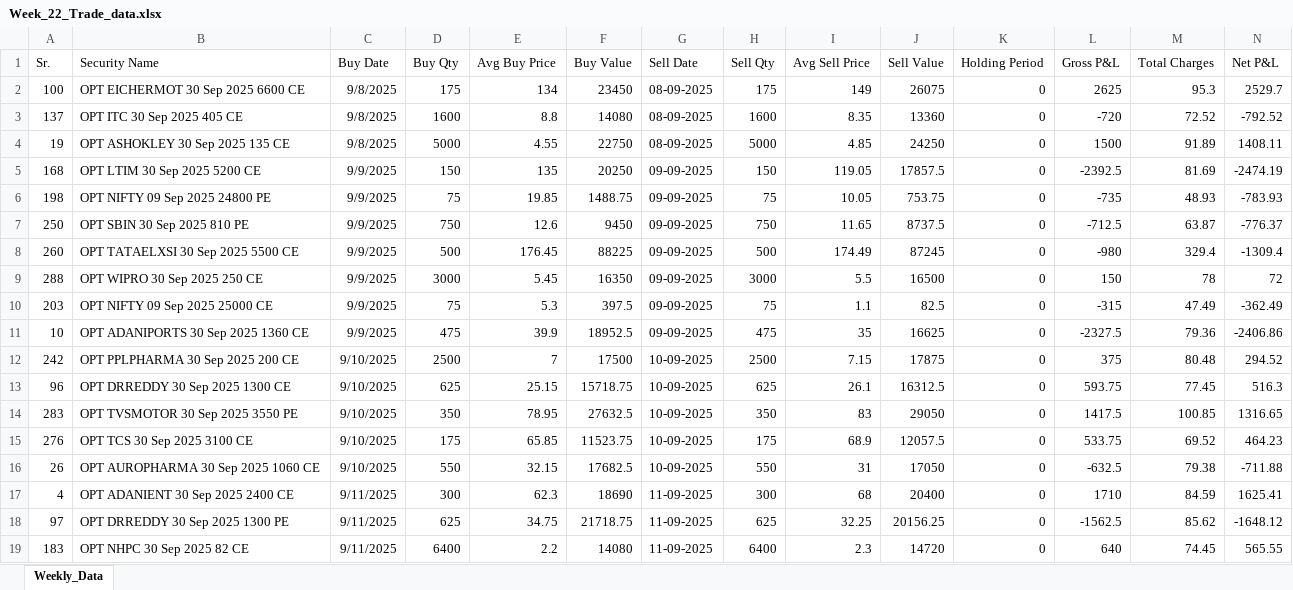
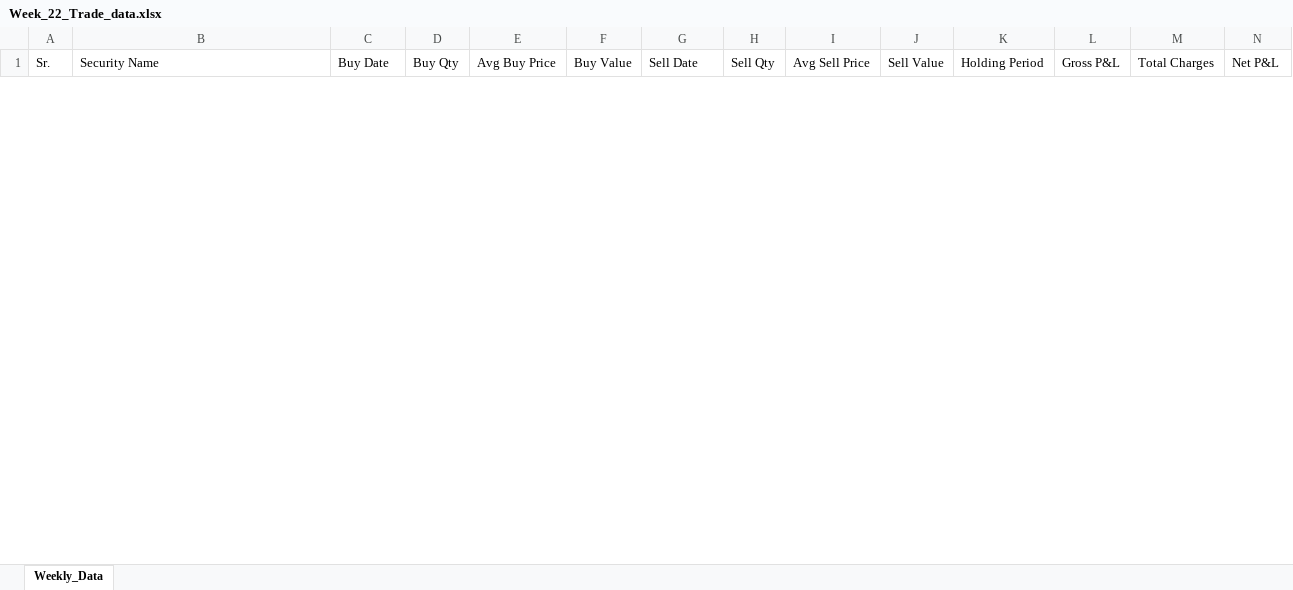
Before and after one commit to BharathMarkande/AIE9_CERTIFICATION_CHALLENGE, an Excel workbook: RiskHalo_Certification_Challenge/data/Weekly_Trade_Data_Uploads/Week_22_Trade_data.xlsx, sheet Weekly_Data, drawn as a sheet; only a part is shown; values as stored, in another font and other column widths than the file's, no borders; removed rows and columns are numbered as before the commit, all else as after; rows hold the shown columns only; the diff covers the shown part only; the diff names each change by its address in the sheet, - before the commit and + after, or states it on an @@ line.

```diff
--- a/RiskHalo_Certification_Challenge/data/Weekly_Trade_Data_Uploads/Week_22_Trade_data.xlsx (sheet Weekly_Data)
+++ b/RiskHalo_Certification_Challenge/data/Weekly_Trade_Data_Uploads/Week_22_Trade_data.xlsx (sheet Weekly_Data)
-row 2: 100 | OPT EICHERMOT 30 Sep 2025 6600 CE | 9/8/2025 | 175 | 134 | 23450 | 08-09-2025 | 175 | 149 | 26075 | 0 | 2625 | 95.3 | 2529.7
-row 3: 137 | OPT ITC 30 Sep 2025 405 CE | 9/8/2025 | 1600 | 8.8 | 14080 | 08-09-2025 | 1600 | 8.35 | 13360 | 0 | -720 | 72.52 | -792.52
-row 4: 19 | OPT ASHOKLEY 30 Sep 2025 135 CE | 9/8/2025 | 5000 | 4.55 | 22750 | 08-09-2025 | 5000 | 4.85 | 24250 | 0 | 1500 | 91.89 | 1408.11
-row 5: 168 | OPT LTIM 30 Sep 2025 5200 CE | 9/9/2025 | 150 | 135 | 20250 | 09-09-2025 | 150 | 119.05 | 17857.5 | 0 | -2392.5 | 81.69 | -2474.19
-row 6: 198 | OPT NIFTY 09 Sep 2025 24800 PE | 9/9/2025 | 75 | 19.85 | 1488.75 | 09-09-2025 | 75 | 10.05 | 753.75 | 0 | -735 | 48.93 | -783.93
-row 7: 250 | OPT SBIN 30 Sep 2025 810 PE | 9/9/2025 | 750 | 12.6 | 9450 | 09-09-2025 | 750 | 11.65 | 8737.5 | 0 | -712.5 | 63.87 | -776.37
-row 8: 260 | OPT TATAELXSI 30 Sep 2025 5500 CE | 9/9/2025 | 500 | 176.45 | 88225 | 09-09-2025 | 500 | 174.49 | 87245 | 0 | -980 | 329.4 | -1309.4
-row 9: 288 | OPT WIPRO 30 Sep 2025 250 CE | 9/9/2025 | 3000 | 5.45 | 16350 | 09-09-2025 | 3000 | 5.5 | 16500 | 0 | 150 | 78 | 72
-row 10: 203 | OPT NIFTY 09 Sep 2025 25000 CE | 9/9/2025 | 75 | 5.3 | 397.5 | 09-09-2025 | 75 | 1.1 | 82.5 | 0 | -315 | 47.49 | -362.49
-row 11: 10 | OPT ADANIPORTS 30 Sep 2025 1360 CE | 9/9/2025 | 475 | 39.9 | 18952.5 | 09-09-2025 | 475 | 35 | 16625 | 0 | -2327.5 | 79.36 | -2406.86
-row 12: 242 | OPT PPLPHARMA 30 Sep 2025 200 CE | 9/10/2025 | 2500 | 7 | 17500 | 10-09-2025 | 2500 | 7.15 | 17875 | 0 | 375 | 80.48 | 294.52
-row 13: 96 | OPT DRREDDY 30 Sep 2025 1300 CE | 9/10/2025 | 625 | 25.15 | 15718.75 | 10-09-2025 | 625 | 26.1 | 16312.5 | 0 | 593.75 | 77.45 | 516.3
-row 14: 283 | OPT TVSMOTOR 30 Sep 2025 3550 PE | 9/10/2025 | 350 | 78.95 | 27632.5 | 10-09-2025 | 350 | 83 | 29050 | 0 | 1417.5 | 100.85 | 1316.65
-row 15: 276 | OPT TCS 30 Sep 2025 3100 CE | 9/10/2025 | 175 | 65.85 | 11523.75 | 10-09-2025 | 175 | 68.9 | 12057.5 | 0 | 533.75 | 69.52 | 464.23
-row 16: 26 | OPT AUROPHARMA 30 Sep 2025 1060 CE | 9/10/2025 | 550 | 32.15 | 17682.5 | 10-09-2025 | 550 | 31 | 17050 | 0 | -632.5 | 79.38 | -711.88
-row 17: 4 | OPT ADANIENT 30 Sep 2025 2400 CE | 9/11/2025 | 300 | 62.3 | 18690 | 11-09-2025 | 300 | 68 | 20400 | 0 | 1710 | 84.59 | 1625.41
-row 18: 97 | OPT DRREDDY 30 Sep 2025 1300 PE | 9/11/2025 | 625 | 34.75 | 21718.75 | 11-09-2025 | 625 | 32.25 | 20156.25 | 0 | -1562.5 | 85.62 | -1648.12
-row 19: 183 | OPT NHPC 30 Sep 2025 82 CE | 9/11/2025 | 6400 | 2.2 | 14080 | 11-09-2025 | 6400 | 2.3 | 14720 | 0 | 640 | 74.45 | 565.55
```
Also changed, not shown: 2 added rows and 6 removed rows elsewhere in this sheet, RiskHalo_Certification_Challenge/data/Weekly_Trade_Data_Uploads/Week_14_Trade_data.xlsx, RiskHalo_Certification_Challenge/data/Weekly_Trade_Data_Uploads/Week_17_Trade_data.xlsx, 37 other files.
